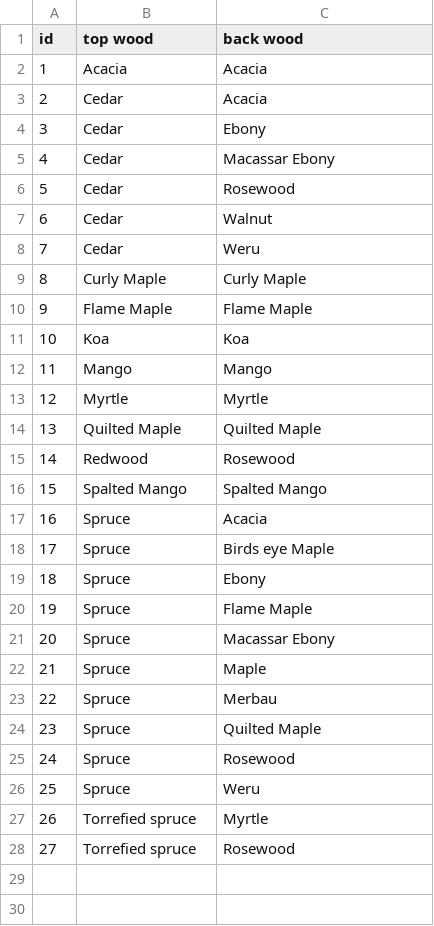
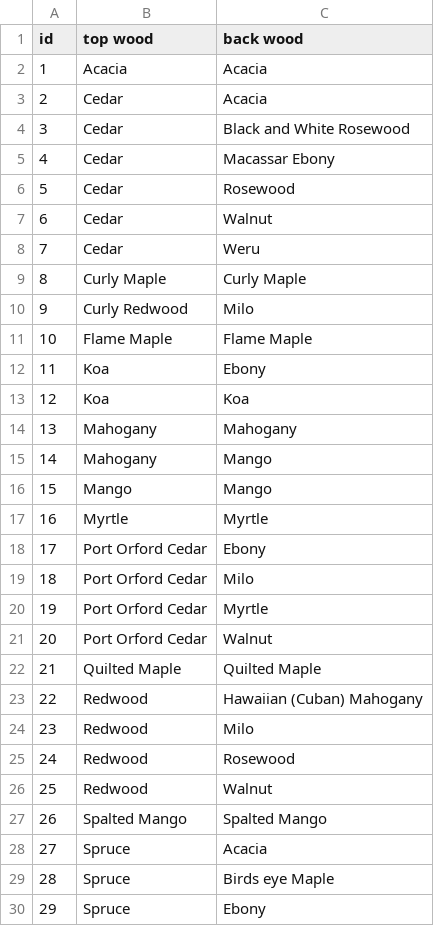
Before and after one commit to wykhuh/oli-database, a CSV file: processed_data/tonewood.csv, drawn as a sheet; only a part is shown; the shorter side is filled out with more unchanged rows; addresses are those after the commit; the diff covers the shown part only; the diff names each change by its address in the sheet, - before the commit and + after, or states it on an @@ line.

Commit message:
update tonewood csv and tables

```diff
--- a/processed_data/tonewood.csv
+++ b/processed_data/tonewood.csv
-C4 (back wood): Ebony
+C4 (back wood): Black and White Rosewood
+row 10: 9 | Curly Redwood | Milo
@@ column A (id) renumbered from row 11 down @@
+row 12: 11 | Koa | Ebony
+row 14: 13 | Mahogany | Mahogany
+row 15: 14 | Mahogany | Mango
+row 18: 17 | Port Orford Cedar | Ebony
+row 19: 18 | Port Orford Cedar | Milo
+row 20: 19 | Port Orford Cedar | Myrtle
+row 21: 20 | Port Orford Cedar | Walnut
+row 23: 22 | Redwood | Hawaiian (Cuban) Mahogany
+row 24: 23 | Redwood | Milo
+row 26: 25 | Redwood | Walnut
```
Also changed, not shown: 5 added rows elsewhere in this file, processed_data/tonewood_size.csv, 4 other files.
